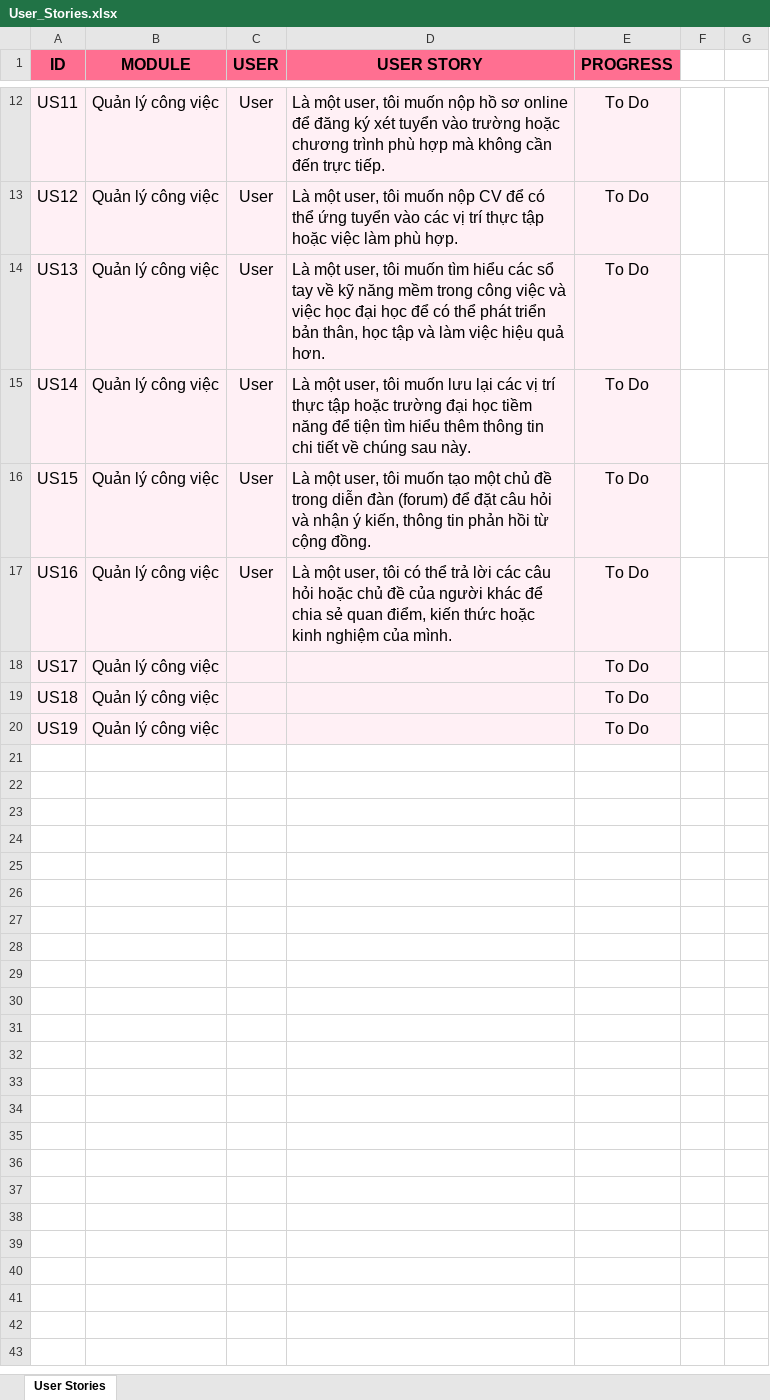
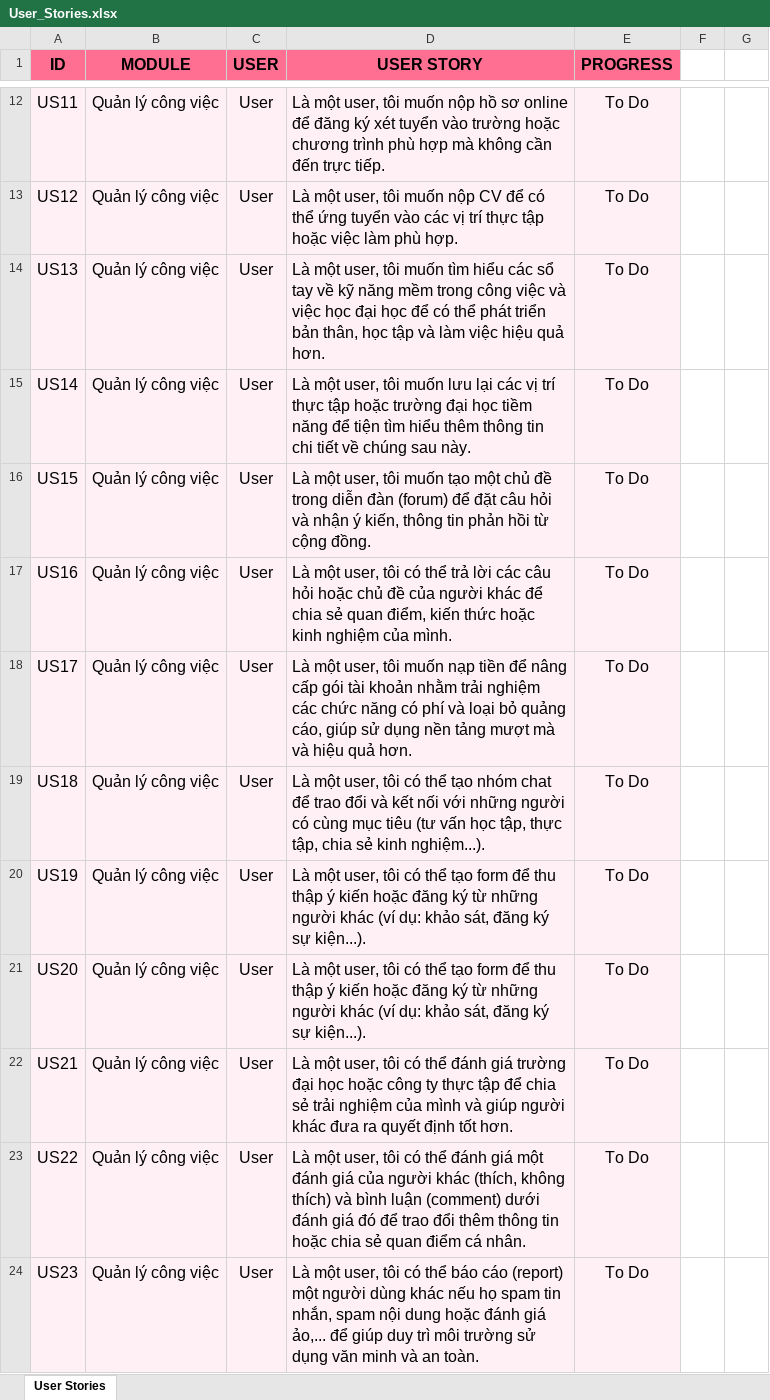
Before and after one commit to Nyakkon/EduConnect, an Excel workbook: Docs/User Story/User_Stories.xlsx, sheet User Stories, drawn as a sheet; only a part is shown, gaps mark what is left out; values as stored, in another font and other column widths than the file's, no borders; the diff names each change by its address in the sheet, - before the commit and + after, or states it on an @@ line.

Commit message:
update user stories

```diff
--- a/Docs/User Story/User_Stories.xlsx (sheet User Stories)
+++ b/Docs/User Story/User_Stories.xlsx (sheet User Stories)
-C18:C20 (USER): (empty)
+C18:C20 (USER): User
-D18 (USER STORY): (empty)
+D18 (USER STORY): Là một user, tôi muốn nạp tiền để nâng cấp gói tài khoản nhằm trải nghiệm các chức năng có phí và loại bỏ quảng cáo, giúp sử dụng nền tảng mượt mà và hiệu quả hơn.
-D19 (USER STORY): (empty)
+D19 (USER STORY): Là một user, tôi có thể tạo nhóm chat để trao đổi và kết nối với những người có cùng mục tiêu (tư vấn học tập, thực tập, chia sẻ kinh nghiệm...).
-D20 (USER STORY): (empty)
+D20 (USER STORY): Là một user, tôi có thể tạo form để thu thập ý kiến hoặc đăng ký từ những người khác (ví dụ: khảo sát, đăng ký sự kiện...).
+row 21: US20 | Quản lý công việc | User | Là một user, tôi có thể tạo form để thu thập ý kiến hoặc đăng ký từ những người khác (ví dụ: khảo sát, đăng ký sự kiện...). | To Do
+row 22: US21 | Quản lý công việc | User | Là một user, tôi có thể đánh giá trường đại học hoặc công ty thực tập để chia sẻ trải nghiệm của mình và giúp người khác đưa ra quyết định tốt hơn. | To Do
+row 23: US22 | Quản lý công việc | User | Là một user, tôi có thể đánh giá một đánh giá của người khác (thích, không thích) và bình luận (comment) dưới đánh giá đó để trao đổi thêm thông tin hoặc chia sẻ quan điểm cá nhân. | To Do
+row 24: US23 | Quản lý công việc | User | Là một user, tôi có thể báo cáo (report) một người dùng khác nếu họ spam tin nhắn, spam nội dung hoặc đánh giá ảo,... để giúp duy trì môi trường sử dụng văn minh và an toàn. | To Do
```
